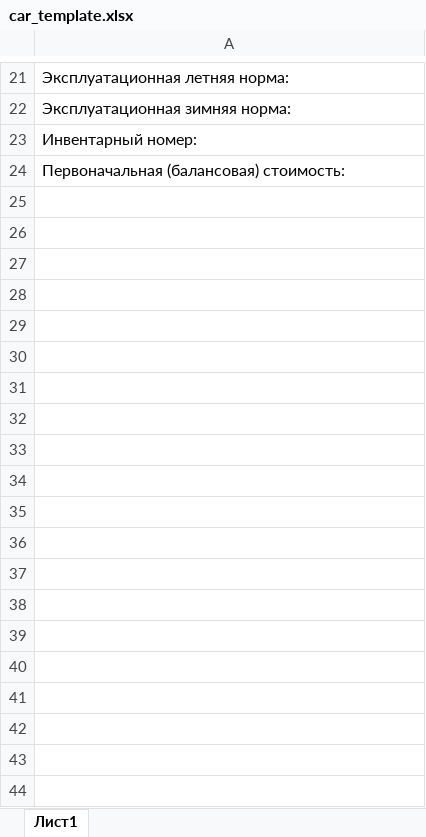
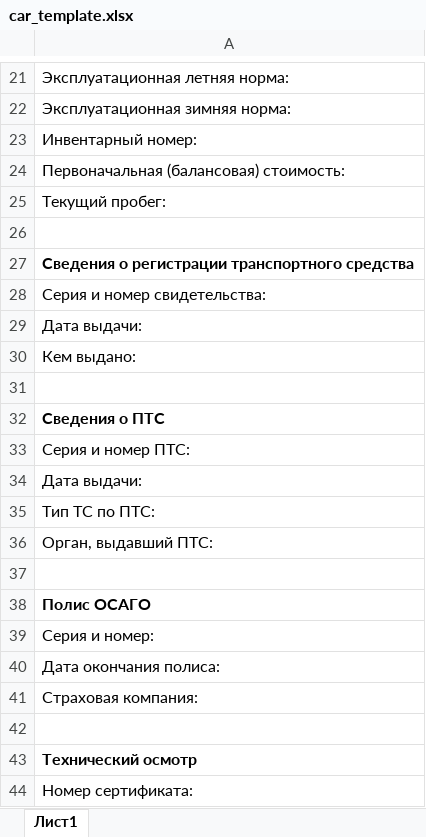
Before and after one commit to rost1993/atx, an Excel workbook: web/template/car_template.xlsx, sheet Лист1, drawn as a sheet; only a part is shown, gaps mark what is left out; values as stored, in another font and other column widths than the file's, no borders; the diff covers the shown part only; the diff names each change by its address in the sheet, - before the commit and + after, or states it on an @@ line.

```diff
--- a/web/template/car_template.xlsx (sheet Лист1)
+++ b/web/template/car_template.xlsx (sheet Лист1)
+row 25: Текущий пробег:
+row 26: (empty)
+row 27: Сведения о регистрации транспортного средства
+row 28: Серия и номер свидетельства:
+row 29: Дата выдачи:
+row 30: Кем выдано:
+row 31: (empty)
+row 32: Сведения о ПТС
+row 33: Серия и номер ПТС:
+row 34: Дата выдачи:
+row 35: Тип ТС по ПТС:
+row 36: Орган, выдавший ПТС:
+row 37: (empty)
+row 38: Полис ОСАГО
+row 39: Серия и номер:
+row 40: Дата окончания полиса:
+row 41: Страховая компания:
+row 42: (empty)
+row 43: Технический осмотр
+row 44: Номер сертификата:
```
Also changed, not shown: 52 added rows, 3 moved rows, 1 edited cell and cell formats elsewhere in this sheet, 3 other files.
